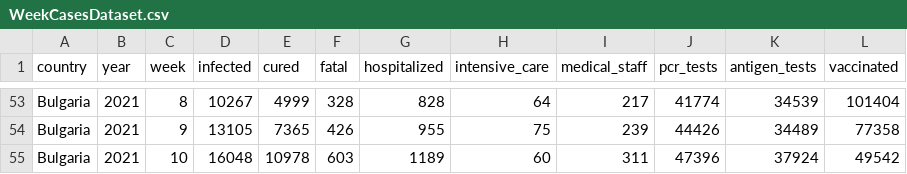
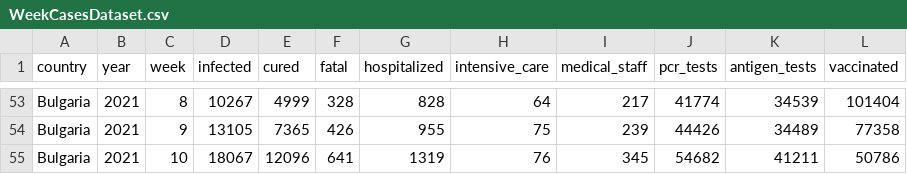
Before and after one commit to COVID-19-Bulgaria/covid-database, a CSV file: Bulgaria/WeekCasesDataset.csv, drawn as a sheet; only a part is shown, gaps mark what is left out.

Commit message:
Data scraped automatically for 14.03.2021 00:30

```diff
--- a/Bulgaria/WeekCasesDataset.csv
+++ b/Bulgaria/WeekCasesDataset.csv
@@ -54,2 +54,2 @@ Bulgaria,2021,8,10267,4999,328,828,64,217,41774,34539,101404
 Bulgaria,2021,9,13105,7365,426,955,75,239,44426,34489,77358
-Bulgaria,2021,10,16048,10978,603,1189,60,311,47396,37924,49542
+Bulgaria,2021,10,18067,12096,641,1319,76,345,54682,41211,50786
```
Also changed, not shown: 5 other files.
